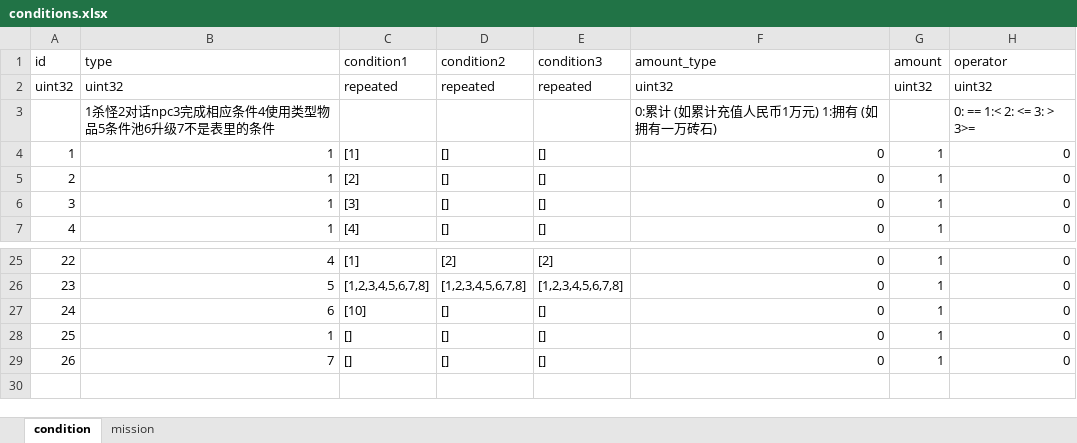
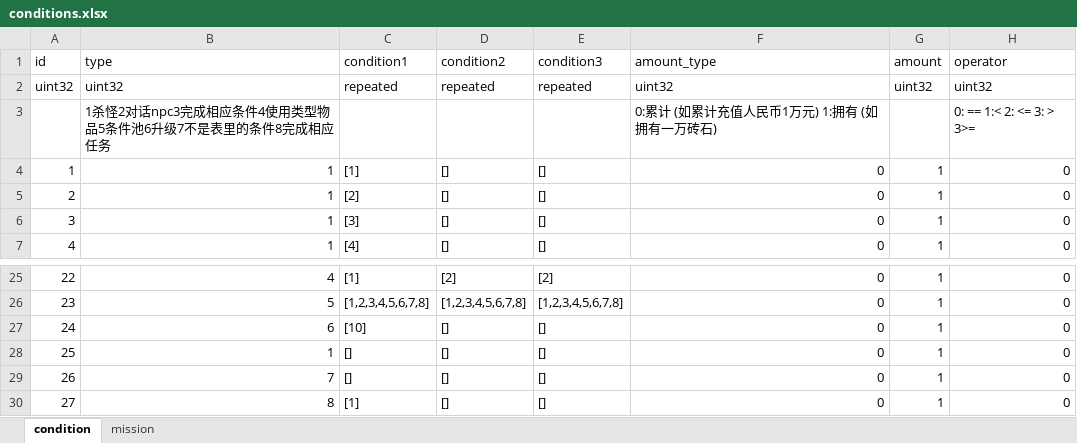
Before and after one commit to luyuancpp/mmorpg, an Excel workbook: bin/config/xlsx/conditions.xlsx, sheet condition, drawn as a sheet; only a part is shown, gaps mark what is left out; values as stored, in another font and other column widths than the file's, no borders; the diff names each change by its address in the sheet, - before the commit and + after, or states it on an @@ line.

```diff
--- a/bin/config/xlsx/conditions.xlsx (sheet condition)
+++ b/bin/config/xlsx/conditions.xlsx (sheet condition)
-B3 (type): 1杀怪2对话npc3完成相应条件4使用类型物品5条件池6升级7不是表里的条件
+B3 (type): 1杀怪2对话npc3完成相应条件4使用类型物品5条件池6升级7不是表里的条件8完成相应任务
+row 30: 27 | 8 | [1] | [] | [] | 0 | 1 | 0
```
Also changed, not shown: 6 other files.
